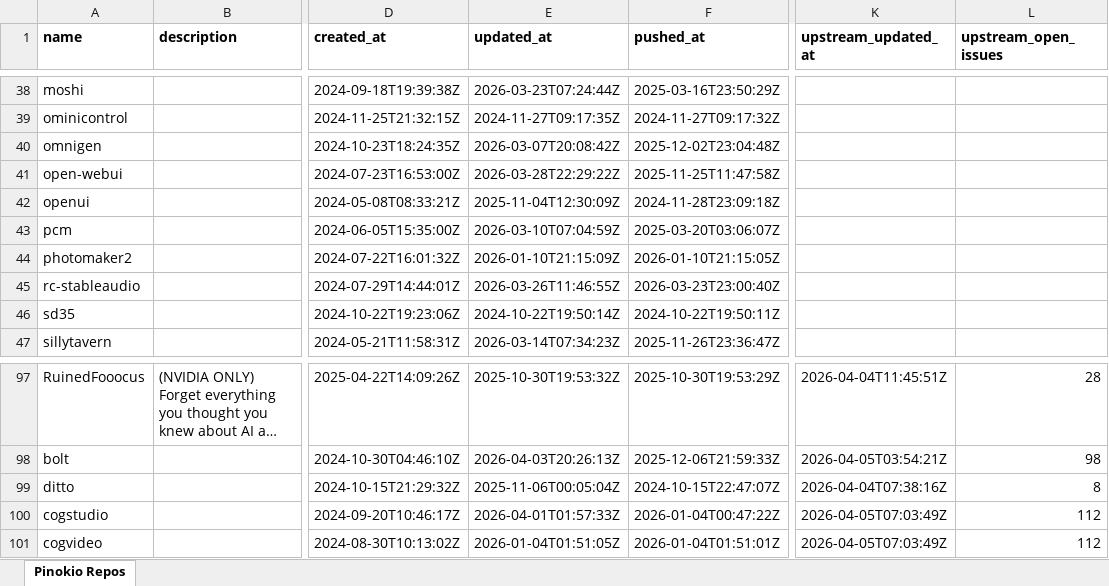
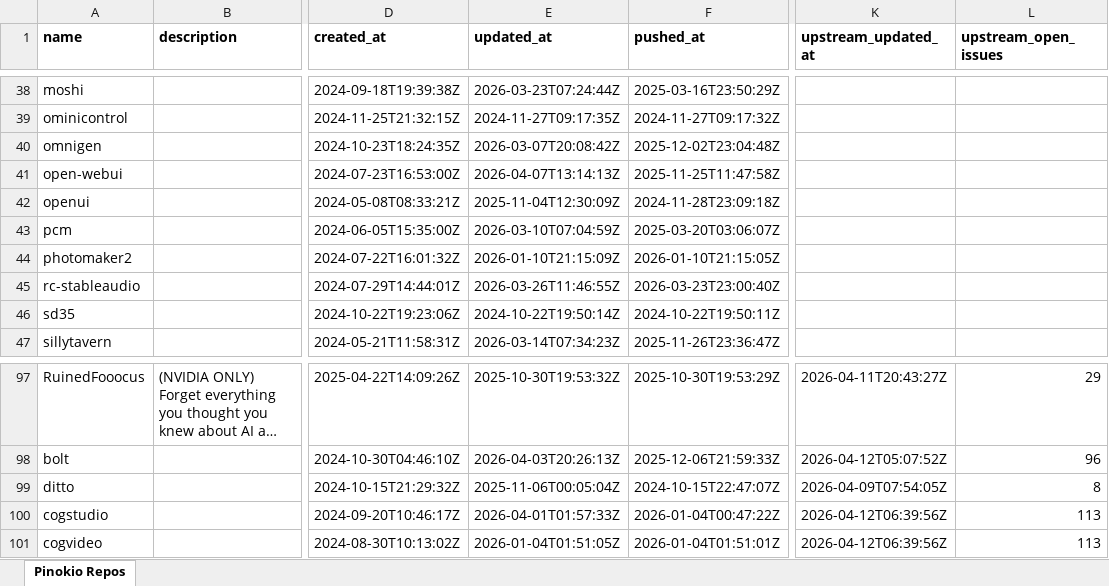
Before and after one commit to signosis/pinokio-website, an Excel workbook: pinokio_repos.xlsx, sheet Pinokio Repos, drawn as a sheet; only a part is shown, gaps mark what is left out; long unchanged cells end in …; values as stored, in another font and other column widths than the file's, no borders; the diff covers the shown part only; the diff names each change by its address in the sheet, - before the commit and + after, or states it on an @@ line.

```diff
--- a/pinokio_repos.xlsx (sheet Pinokio Repos)
+++ b/pinokio_repos.xlsx (sheet Pinokio Repos)
-E41 (updated_at): 2026-03-28T22:29:22Z
+E41 (updated_at): 2026-04-07T13:14:13Z
-K97 (upstream_updated_at): 2026-04-04T11:45:51Z
+K97 (upstream_updated_at): 2026-04-11T20:43:27Z
-L97 (upstream_open_issues): 28
+L97 (upstream_open_issues): 29
-K98 (upstream_updated_at): 2026-04-05T03:54:21Z
+K98 (upstream_updated_at): 2026-04-12T05:07:52Z
-L98 (upstream_open_issues): 98
+L98 (upstream_open_issues): 96
-K99 (upstream_updated_at): 2026-04-04T07:38:16Z
+K99 (upstream_updated_at): 2026-04-09T07:54:05Z
-K100:K101 (upstream_updated_at): 2026-04-05T07:03:49Z
+K100:K101 (upstream_updated_at): 2026-04-12T06:39:56Z
-L100:L101 (upstream_open_issues): 112
+L100:L101 (upstream_open_issues): 113
```
Also changed, not shown: 66 edited cells elsewhere in this sheet, 3 other files.
